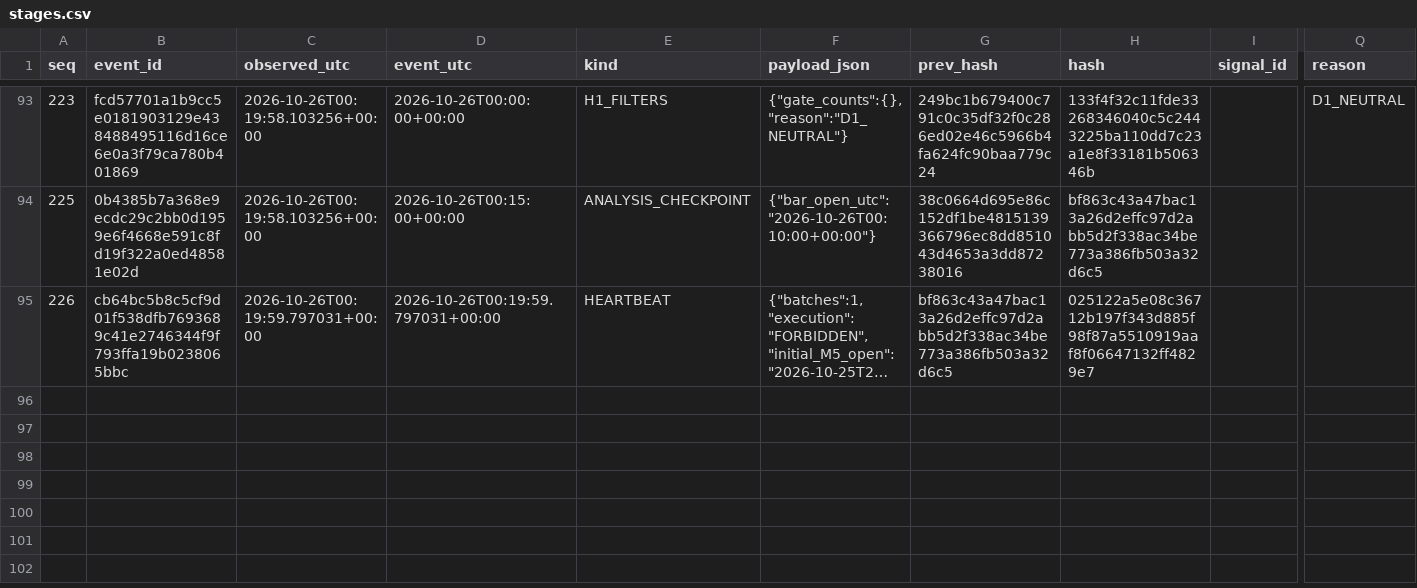
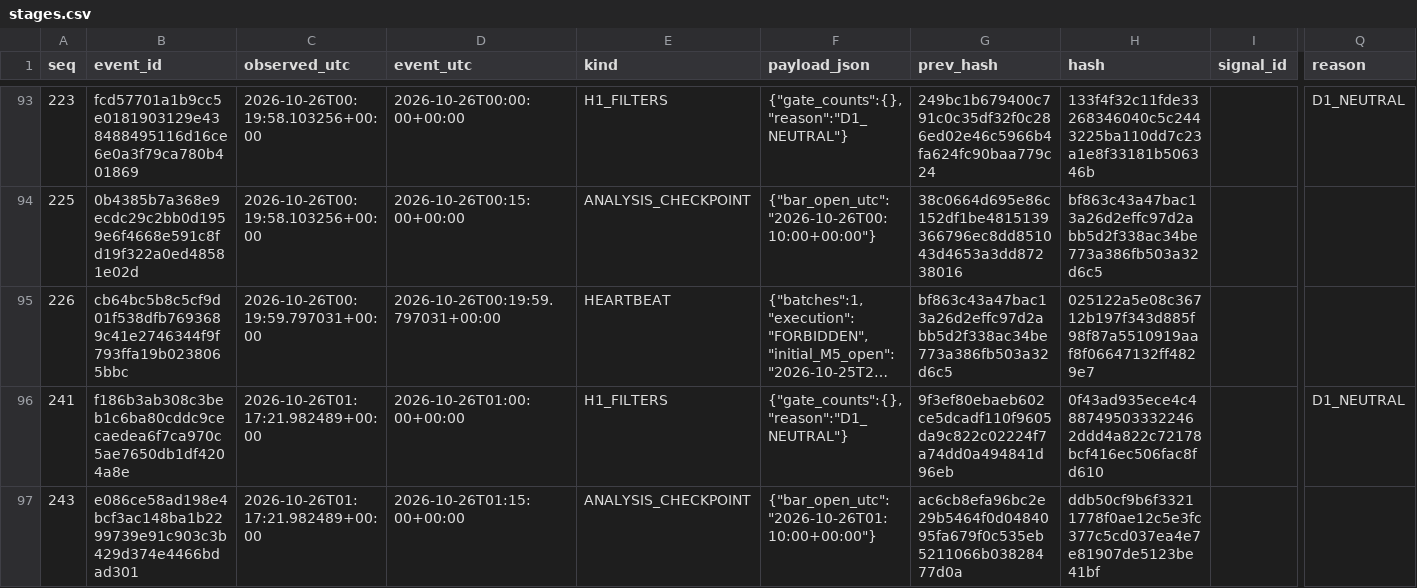
Before and after one commit to cardenm1/fx-signals-bot, a CSV file: session/stages.csv, drawn as a sheet; only a part is shown, gaps mark what is left out; long unchanged cells end in …; rows hold the shown columns only; the diff covers the shown part only; the diff names each change by its address in the sheet, - before the commit and + after, or states it on an @@ line.

```diff
--- a/session/stages.csv
+++ b/session/stages.csv
+row 96: 241 | f186b3ab308c3beb1c6ba80cddc9cecaedea6f7ca970c5ae7650db1df4204a8e | 2026-10-26T01:17:21.982489+00:00 | 2026-10-26T01:00:00+00:00 | H1_FILTERS | {"gate_counts":{},"reason":"D1_NEUTRAL"} | 9f3ef80ebaeb602ce5dcadf110f9605da9c822c02224f7a74dd0a494841d96eb | 0f43ad935ece4c4887495033322462ddd4a822c72178bcf416ec506fac8fd610 |  | D1_NEUTRAL
+row 97: 243 | e086ce58ad198e4bcf3ac148ba1b2299739e91c903c3b429d374e4466bdad301 | 2026-10-26T01:17:21.982489+00:00 | 2026-10-26T01:15:00+00:00 | ANALYSIS_CHECKPOINT | {"bar_open_utc":"2026-10-26T01:10:00+00:00"} | ac6cb8efa96bc2e29b5464f0d0484095fa679f0c535eb5211066b03828477d0a | ddb50cf9b6f33211778f0ae12c5e3fc377c5cd037ea4e7e81907de5123be41bf
```
Also changed, not shown: 1 added row elsewhere in this file, session/rejections.csv, 3 other files.
